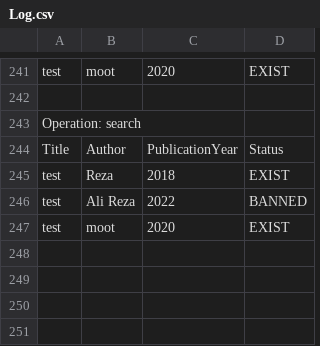
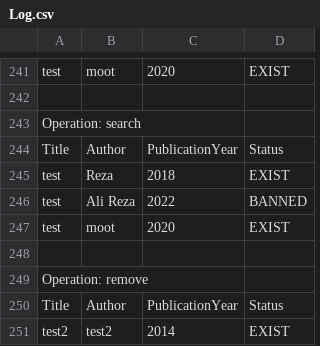
Before and after one commit to Mamadf/Java-Learning-Phase2, a CSV file: Log.csv, drawn as a sheet; only a part is shown, gaps mark what is left out; the diff names each change by its address in the sheet, - before the commit and + after, or states it on an @@ line.

```diff
--- a/Log.csv
+++ b/Log.csv
+row 248: (empty)
+row 249: Operation: remove
+row 250: Title | Author | PublicationYear | Status
+row 251: test2 | test2 | 2014 | EXIST
```
Also changed, not shown: 6 other files.
